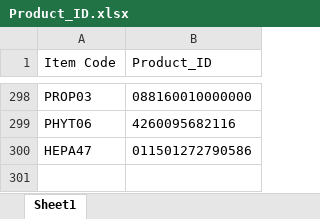
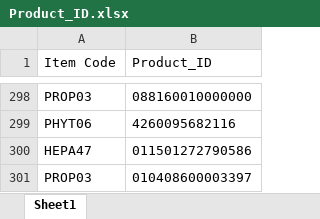
Before and after one commit to AlexCheung109/WardStockLocationCheck, an Excel workbook: Product_ID.xlsx, sheet Sheet1, drawn as a sheet; only a part is shown, gaps mark what is left out; values as stored, in another font and other column widths than the file's, no borders; the diff names each change by its address in the sheet, - before the commit and + after, or states it on an @@ line.

Commit message:
Add new Product ID mapping: UEsDBBQAAAAAAAAAAACkAYS4tQIAALUCAAAaAAAAeGwvX3JlbH...

```diff
--- a/Product_ID.xlsx (sheet Sheet1)
+++ b/Product_ID.xlsx (sheet Sheet1)
+row 301: PROP03 | 010408600003397
```
